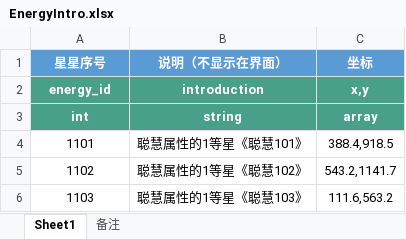
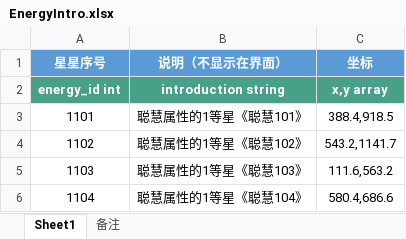
Before and after one commit to persiewoo/mnData, an Excel workbook: common/EnergyIntro.xlsx, sheet Sheet1, drawn as a sheet; only a part is shown; the shorter side is filled out with more unchanged rows; values as stored, in another font and other column widths than the file's, no borders; removed rows and columns are numbered as before the commit, all else as after; the diff names each change by its address in the sheet, - before the commit and + after, or states it on an @@ line.

Commit message:
修改表格式

```diff
--- a/common/EnergyIntro.xlsx (sheet Sheet1)
+++ b/common/EnergyIntro.xlsx (sheet Sheet1)
-row 2: energy_id | introduction | x,y
-row 3: int | string | array
+row 2: energy_id int | introduction string | x,y array
```
